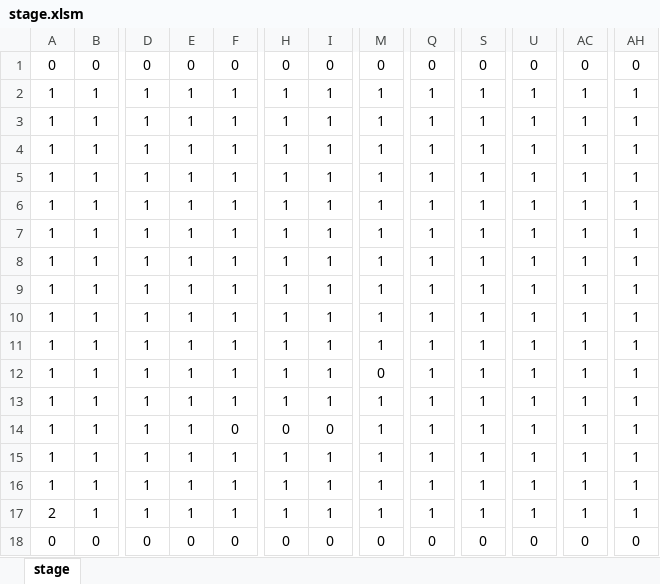
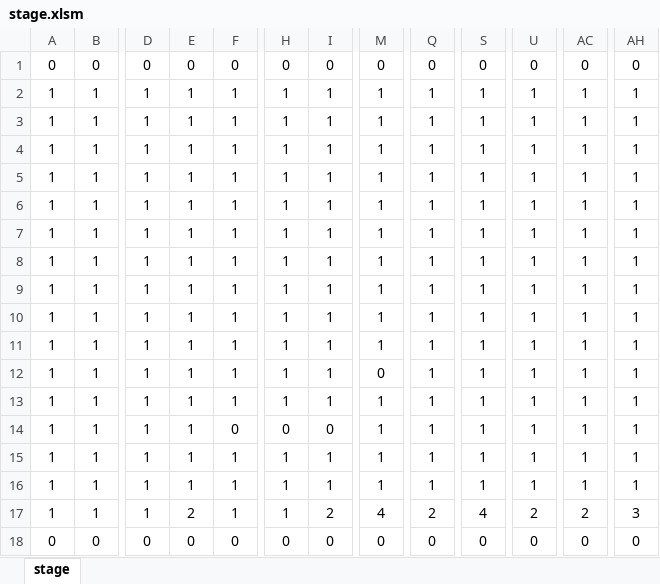
Before and after one commit to Gold-prpr/FebruaryFamily, an Excel workbook: aqua/game/data/stage.xlsm, sheet stage, drawn as a sheet; only a part is shown, gaps mark what is left out; values as stored, in another font and other column widths than the file's, no borders; charts and pictures and conditional formats not drawn; the diff names each change by its address in the sheet, - before the commit and + after, or states it on an @@ line.

```diff
--- a/aqua/game/data/stage.xlsm (sheet stage)
+++ b/aqua/game/data/stage.xlsm (sheet stage)
-A17: 2
+A17: 1
-E17: 1
+E17: 2
-I17: 1
+I17: 2
-M17: 1
+M17: 4
-Q17: 1
+Q17: 2
-S17: 1
+S17: 4
-U17: 1
+U17: 2
-AC17: 1
+AC17: 2
-AH17: 1
+AH17: 3
```
Also changed, not shown: charts or pictures, 4 other files.
